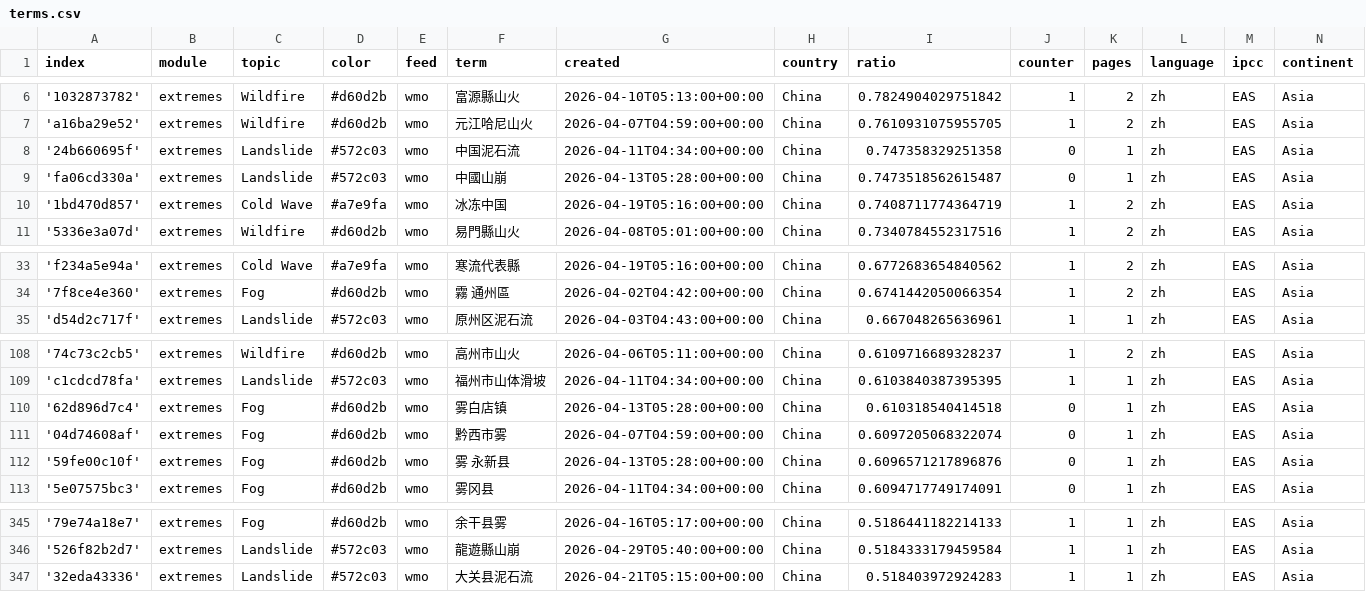
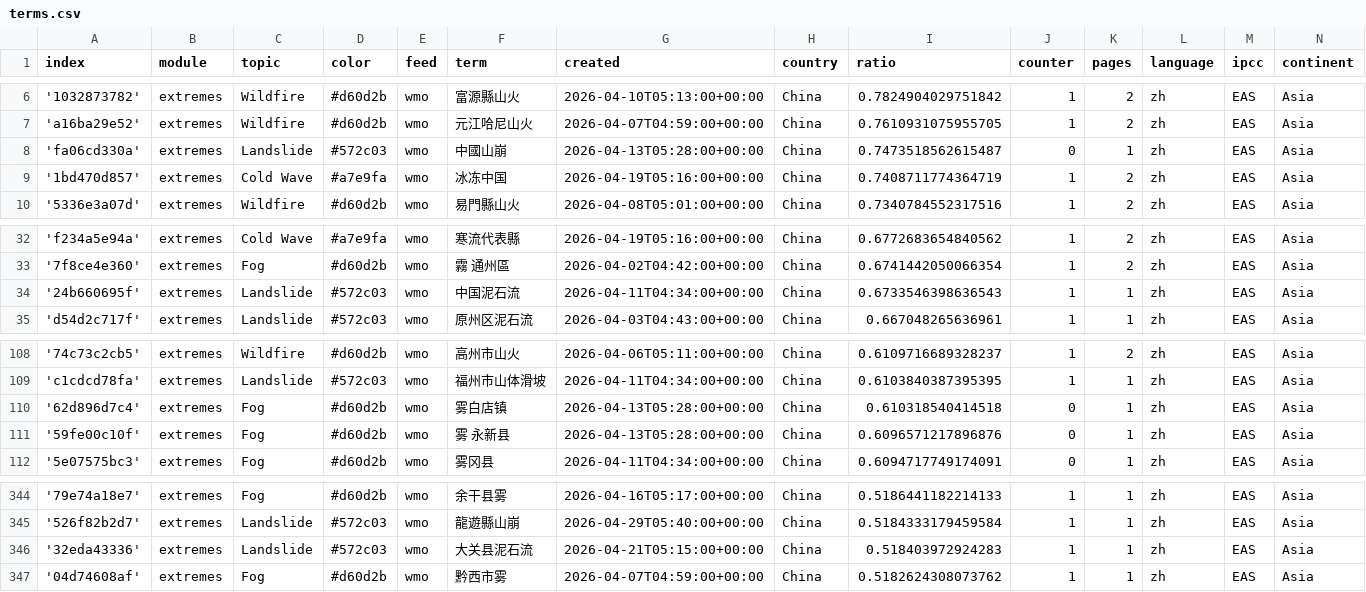
Before and after one commit to tapio-22-Digitale-Methoden-News/chineseExtremes, a CSV file: terms.csv, drawn as a sheet; only a part is shown, gaps mark what is left out.

```diff
--- a/terms.csv
+++ b/terms.csv
@@ -7,3 +7,2 @@ index,module,topic,color,feed,term,created,country,ratio,counter,pages,language,
 'a16ba29e52',extremes,Wildfire,#d60d2b,wmo,元江哈尼山火,2026-04-07T04:59:00+00:00,China,0.7610931075955705,1,2,zh,EAS,Asia
-'24b660695f',extremes,Landslide,#572c03,wmo,中国泥石流,2026-04-11T04:34:00+00:00,China,0.747358329251358,0,1,zh,EAS,Asia
 'fa06cd330a',extremes,Landslide,#572c03,wmo,中國山崩,2026-04-13T05:28:00+00:00,China,0.7473518562615487,0,1,zh,EAS,Asia
@@ -34,2 +33,3 @@ index,module,topic,color,feed,term,created,country,ratio,counter,pages,language,
 '7f8ce4e360',extremes,Fog,#d60d2b,wmo,霧 通州區,2026-04-02T04:42:00+00:00,China,0.6741442050066354,1,2,zh,EAS,Asia
+'24b660695f',extremes,Landslide,#572c03,wmo,中国泥石流,2026-04-11T04:34:00+00:00,China,0.6733546398636543,1,1,zh,EAS,Asia
 'd54d2c717f',extremes,Landslide,#572c03,wmo,原州区泥石流,2026-04-03T04:43:00+00:00,China,0.667048265636961,1,1,zh,EAS,Asia
@@ -110,3 +110,2 @@ index,module,topic,color,feed,term,created,country,ratio,counter,pages,language,
 '62d896d7c4',extremes,Fog,#d60d2b,wmo,雾白店镇,2026-04-13T05:28:00+00:00,China,0.610318540414518,0,1,zh,EAS,Asia
-'04d74608af',extremes,Fog,#d60d2b,wmo,黔西市雾,2026-04-07T04:59:00+00:00,China,0.6097205068322074,0,1,zh,EAS,Asia
 '59fe00c10f',extremes,Fog,#d60d2b,wmo,雾 永新县,2026-04-13T05:28:00+00:00,China,0.6096571217896876,0,1,zh,EAS,Asia
@@ -347 +346,2 @@ index,module,topic,color,feed,term,created,country,ratio,counter,pages,language,
 '32eda43336',extremes,Landslide,#572c03,wmo,大关县泥石流,2026-04-21T05:15:00+00:00,China,0.518403972924283,1,1,zh,EAS,Asia
+'04d74608af',extremes,Fog,#d60d2b,wmo,黔西市雾,2026-04-07T04:59:00+00:00,China,0.5182624308073762,1,1,zh,EAS,Asia
```
Also changed, not shown: cxsv/news_2026_04.csv.
